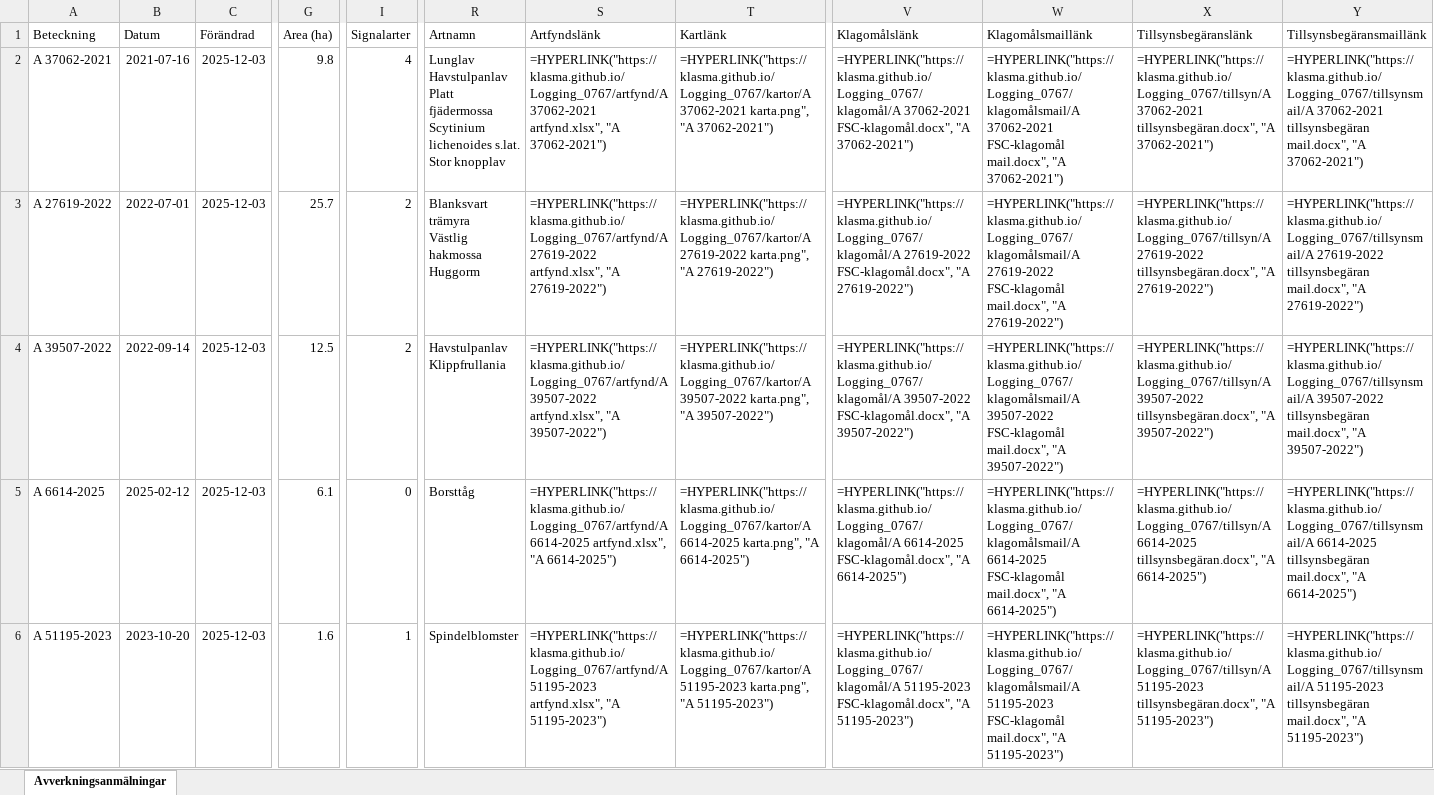
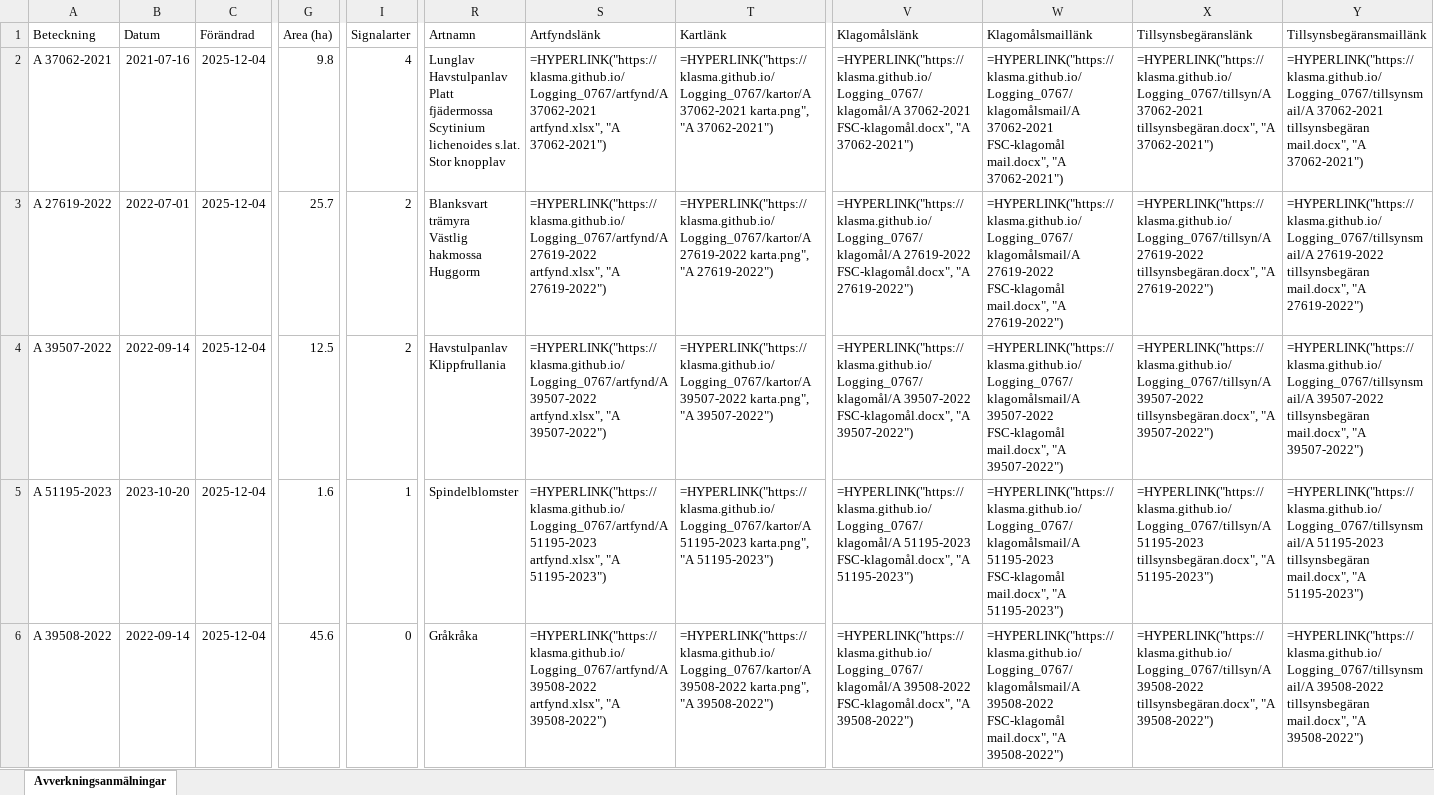
Before and after one commit to klasma/Logging_0767, an Excel workbook: Översikt MARKARYD.xlsx, sheet Avverkningsanmälningar, drawn as a sheet; only a part is shown, gaps mark what is left out; values as stored, in another font and other column widths than the file's, no borders; formulas without a stored value are shown as written; the diff covers the shown part only; the diff names each change by its address in the sheet, - before the commit and + after, or states it on an @@ line.

```diff
--- a/Översikt MARKARYD.xlsx (sheet Avverkningsanmälningar)
+++ b/Översikt MARKARYD.xlsx (sheet Avverkningsanmälningar)
-C2:C6 (Förändrad): 2025-12-03
+C2:C6 (Förändrad): 2025-12-04
-A5 (Beteckning): A 6614-2025
+A5 (Beteckning): A 51195-2023
-B5 (Datum): 2025-02-12
+B5 (Datum): 2023-10-20
-G5 (Area (ha)): 6.1
+G5 (Area (ha)): 1.6
-I5 (Signalarter): 0
+I5 (Signalarter): 1
-R5 (Artnamn): Borsttåg
+R5 (Artnamn): Spindelblomster
-S5 (Artfyndslänk): =HYPERLINK("https://klasma.github.io/Logging_0767/artfynd/A 6614-2025 artfynd.xlsx", "A 6614-2025")
+S5 (Artfyndslänk): =HYPERLINK("https://klasma.github.io/Logging_0767/artfynd/A 51195-2023 artfynd.xlsx", "A 51195-2023")
-T5 (Kartlänk): =HYPERLINK("https://klasma.github.io/Logging_0767/kartor/A 6614-2025 karta.png", "A 6614-2025")
+T5 (Kartlänk): =HYPERLINK("https://klasma.github.io/Logging_0767/kartor/A 51195-2023 karta.png", "A 51195-2023")
-V5 (Klagomålslänk): =HYPERLINK("https://klasma.github.io/Logging_0767/klagomål/A 6614-2025 FSC-klagomål.docx", "A 6614-2025")
+V5 (Klagomålslänk): =HYPERLINK("https://klasma.github.io/Logging_0767/klagomål/A 51195-2023 FSC-klagomål.docx", "A 51195-2023")
-W5 (Klagomålsmaillänk): =HYPERLINK("https://klasma.github.io/Logging_0767/klagomålsmail/A 6614-2025 FSC-klagomål mail.docx", "A 6614-2025")
+W5 (Klagomålsmaillänk): =HYPERLINK("https://klasma.github.io/Logging_0767/klagomålsmail/A 51195-2023 FSC-klagomål mail.docx", "A 51195-2023")
-X5 (Tillsynsbegäranslänk): =HYPERLINK("https://klasma.github.io/Logging_0767/tillsyn/A 6614-2025 tillsynsbegäran.docx", "A 6614-2025")
+X5 (Tillsynsbegäranslänk): =HYPERLINK("https://klasma.github.io/Logging_0767/tillsyn/A 51195-2023 tillsynsbegäran.docx", "A 51195-2023")
-Y5 (Tillsynsbegäransmaillänk): =HYPERLINK("https://klasma.github.io/Logging_0767/tillsynsmail/A 6614-2025 tillsynsbegäran mail.docx", "A 6614-2025")
+Y5 (Tillsynsbegäransmaillänk): =HYPERLINK("https://klasma.github.io/Logging_0767/tillsynsmail/A 51195-2023 tillsynsbegäran mail.docx", "A 51195-2023")
-A6 (Beteckning): A 51195-2023
+A6 (Beteckning): A 39508-2022
-B6 (Datum): 2023-10-20
+B6 (Datum): 2022-09-14
-G6 (Area (ha)): 1.6
+G6 (Area (ha)): 45.6
-I6 (Signalarter): 1
+I6 (Signalarter): 0
-R6 (Artnamn): Spindelblomster
+R6 (Artnamn): Gråkråka
-S6 (Artfyndslänk): =HYPERLINK("https://klasma.github.io/Logging_0767/artfynd/A 51195-2023 artfynd.xlsx", "A 51195-2023")
+S6 (Artfyndslänk): =HYPERLINK("https://klasma.github.io/Logging_0767/artfynd/A 39508-2022 artfynd.xlsx", "A 39508-2022")
-T6 (Kartlänk): =HYPERLINK("https://klasma.github.io/Logging_0767/kartor/A 51195-2023 karta.png", "A 51195-2023")
+T6 (Kartlänk): =HYPERLINK("https://klasma.github.io/Logging_0767/kartor/A 39508-2022 karta.png", "A 39508-2022")
-V6 (Klagomålslänk): =HYPERLINK("https://klasma.github.io/Logging_0767/klagomål/A 51195-2023 FSC-klagomål.docx", "A 51195-2023")
+V6 (Klagomålslänk): =HYPERLINK("https://klasma.github.io/Logging_0767/klagomål/A 39508-2022 FSC-klagomål.docx", "A 39508-2022")
-W6 (Klagomålsmaillänk): =HYPERLINK("https://klasma.github.io/Logging_0767/klagomålsmail/A 51195-2023 FSC-klagomål mail.docx", "A 51195-2023")
+W6 (Klagomålsmaillänk): =HYPERLINK("https://klasma.github.io/Logging_0767/klagomålsmail/A 39508-2022 FSC-klagomål mail.docx", "A 39508-2022")
-X6 (Tillsynsbegäranslänk): =HYPERLINK("https://klasma.github.io/Logging_0767/tillsyn/A 51195-2023 tillsynsbegäran.docx", "A 51195-2023")
+X6 (Tillsynsbegäranslänk): =HYPERLINK("https://klasma.github.io/Logging_0767/tillsyn/A 39508-2022 tillsynsbegäran.docx", "A 39508-2022")
-Y6 (Tillsynsbegäransmaillänk): =HYPERLINK("https://klasma.github.io/Logging_0767/tillsynsmail/A 51195-2023 tillsynsbegäran mail.docx", "A 51195-2023")
+Y6 (Tillsynsbegäransmaillänk): =HYPERLINK("https://klasma.github.io/Logging_0767/tillsynsmail/A 39508-2022 tillsynsbegäran mail.docx", "A 39508-2022")
```
Also changed, not shown: 1701 edited cells elsewhere in this sheet, artfynd/A 27619-2022 artfynd.xlsx, artfynd/A 29201-2025 artfynd.xlsx, 34 other files.
